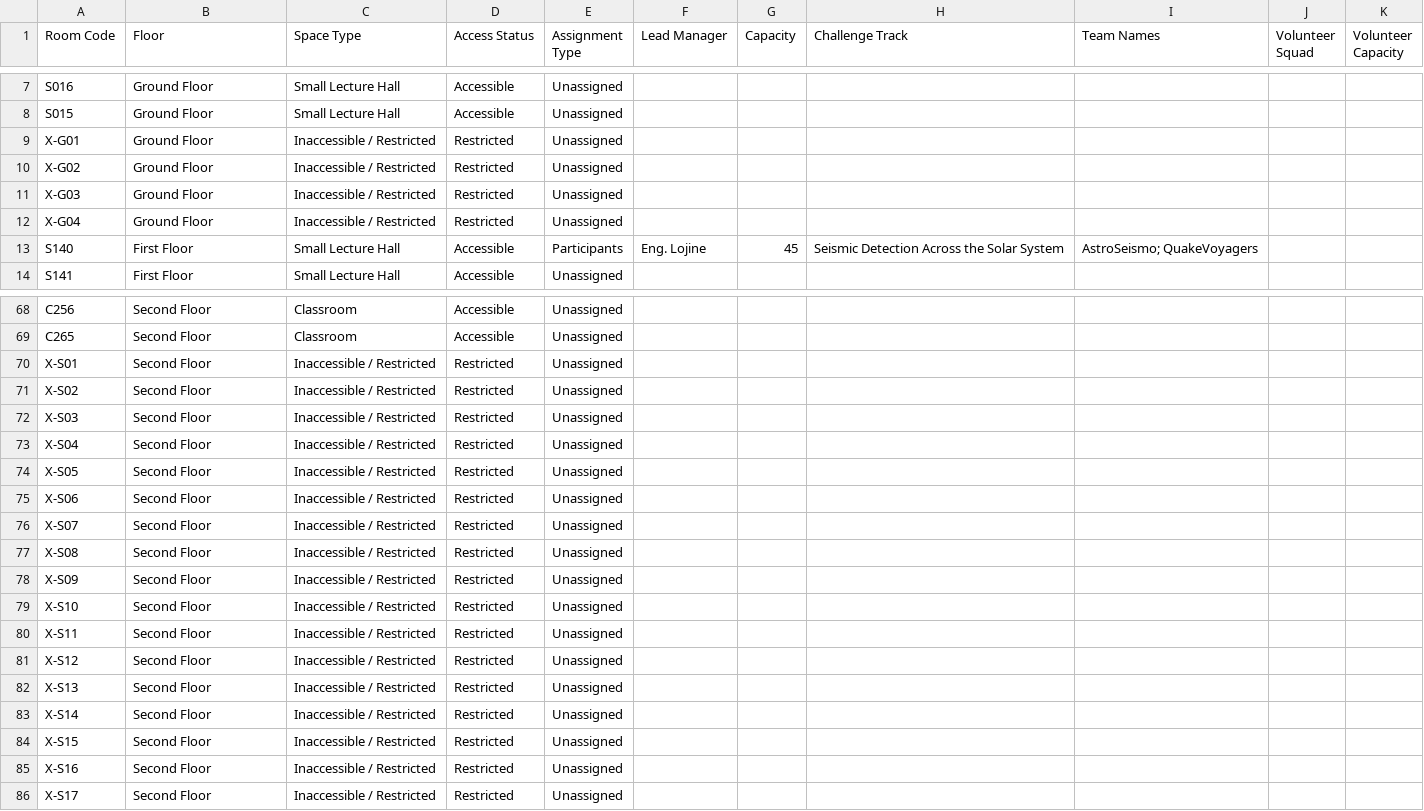
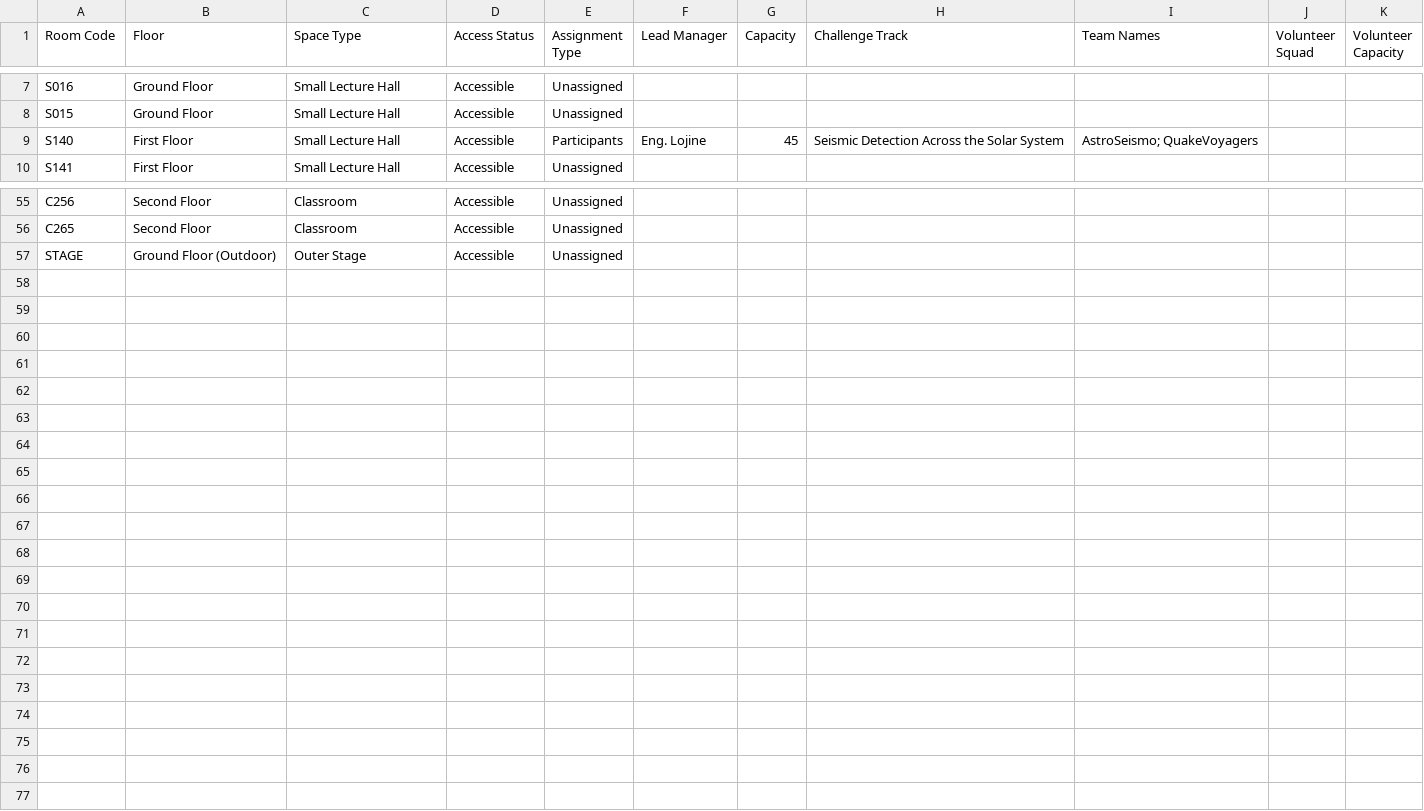
Before and after one commit to norhan-yasser/Nasa_space_apps_Volunteers_website, a CSV file: rooms_database_template.csv, drawn as a sheet; only a part is shown, gaps mark what is left out; removed rows and columns are numbered as before the commit, all else as after; the diff covers the shown part only; the diff names each change by its address in the sheet, - before the commit and + after, or states it on an @@ line.

```diff
--- a/rooms_database_template.csv
+++ b/rooms_database_template.csv
-row 9: X-G01 | Ground Floor | Inaccessible / Restricted | Restricted | Unassigned
-row 10: X-G02 | Ground Floor | Inaccessible / Restricted | Restricted | Unassigned
-row 11: X-G03 | Ground Floor | Inaccessible / Restricted | Restricted | Unassigned
-row 12: X-G04 | Ground Floor | Inaccessible / Restricted | Restricted | Unassigned
-row 70: X-S01 | Second Floor | Inaccessible / Restricted | Restricted | Unassigned
-row 71: X-S02 | Second Floor | Inaccessible / Restricted | Restricted | Unassigned
-row 72: X-S03 | Second Floor | Inaccessible / Restricted | Restricted | Unassigned
-row 73: X-S04 | Second Floor | Inaccessible / Restricted | Restricted | Unassigned
-row 74: X-S05 | Second Floor | Inaccessible / Restricted | Restricted | Unassigned
-row 75: X-S06 | Second Floor | Inaccessible / Restricted | Restricted | Unassigned
-row 76: X-S07 | Second Floor | Inaccessible / Restricted | Restricted | Unassigned
-row 77: X-S08 | Second Floor | Inaccessible / Restricted | Restricted | Unassigned
-row 78: X-S09 | Second Floor | Inaccessible / Restricted | Restricted | Unassigned
-row 79: X-S10 | Second Floor | Inaccessible / Restricted | Restricted | Unassigned
-row 80: X-S11 | Second Floor | Inaccessible / Restricted | Restricted | Unassigned
-row 81: X-S12 | Second Floor | Inaccessible / Restricted | Restricted | Unassigned
-row 82: X-S13 | Second Floor | Inaccessible / Restricted | Restricted | Unassigned
-row 83: X-S14 | Second Floor | Inaccessible / Restricted | Restricted | Unassigned
-row 84: X-S15 | Second Floor | Inaccessible / Restricted | Restricted | Unassigned
-row 85: X-S16 | Second Floor | Inaccessible / Restricted | Restricted | Unassigned
-row 86: X-S17 | Second Floor | Inaccessible / Restricted | Restricted | Unassigned
+row 57: STAGE | Ground Floor (Outdoor) | Outer Stage | Accessible | Unassigned
```
Also changed, not shown: 9 removed rows elsewhere in this file, 8 other files.
